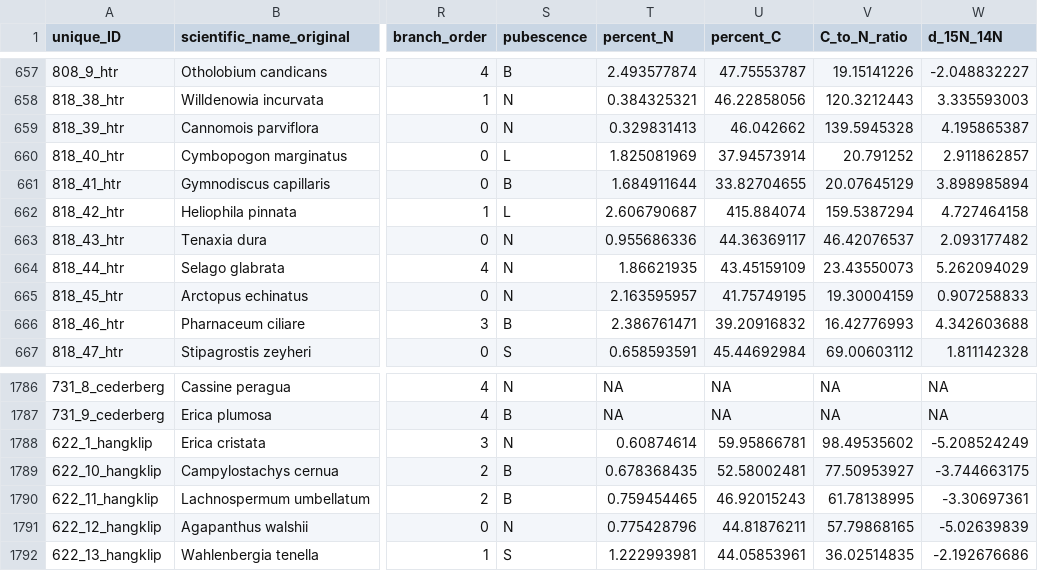
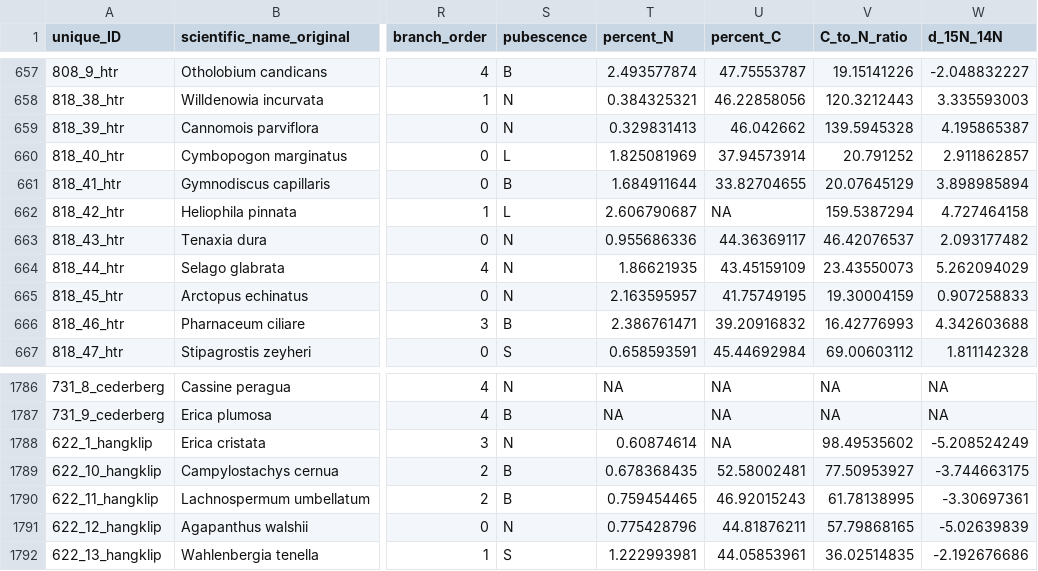
Before and after one commit to henryf6/GCFR_Traits, a CSV file: Data_Workflow_3_Final_Polishing/Data_Outputs/Leaf_Struct_Water_Traits.csv, drawn as a sheet; only a part is shown, gaps mark what is left out; the diff names each change by its address in the sheet, - before the commit and + after, or states it on an @@ line.

```diff
--- a/Data_Workflow_3_Final_Polishing/Data_Outputs/Leaf_Struct_Water_Traits.csv
+++ b/Data_Workflow_3_Final_Polishing/Data_Outputs/Leaf_Struct_Water_Traits.csv
-U662 (percent_C): 415.884074
+U662 (percent_C): NA
-U1788 (percent_C): 59.95866781
+U1788 (percent_C): NA
```
Also changed, not shown: 10 other files.
